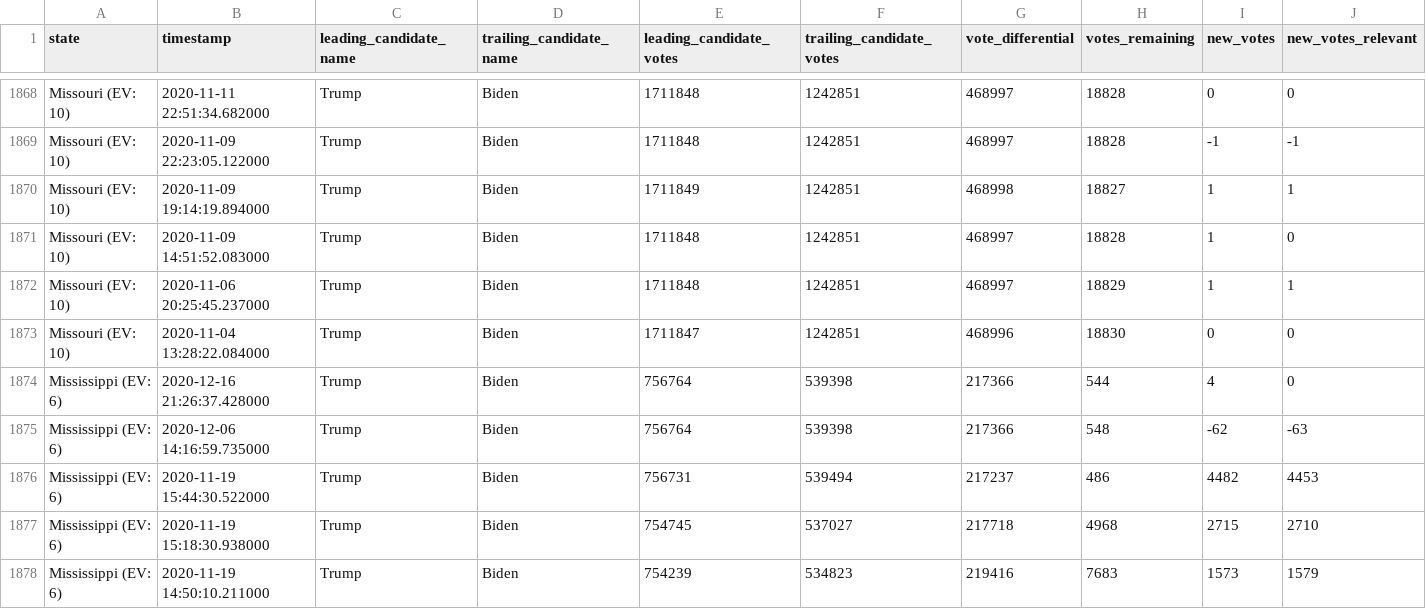
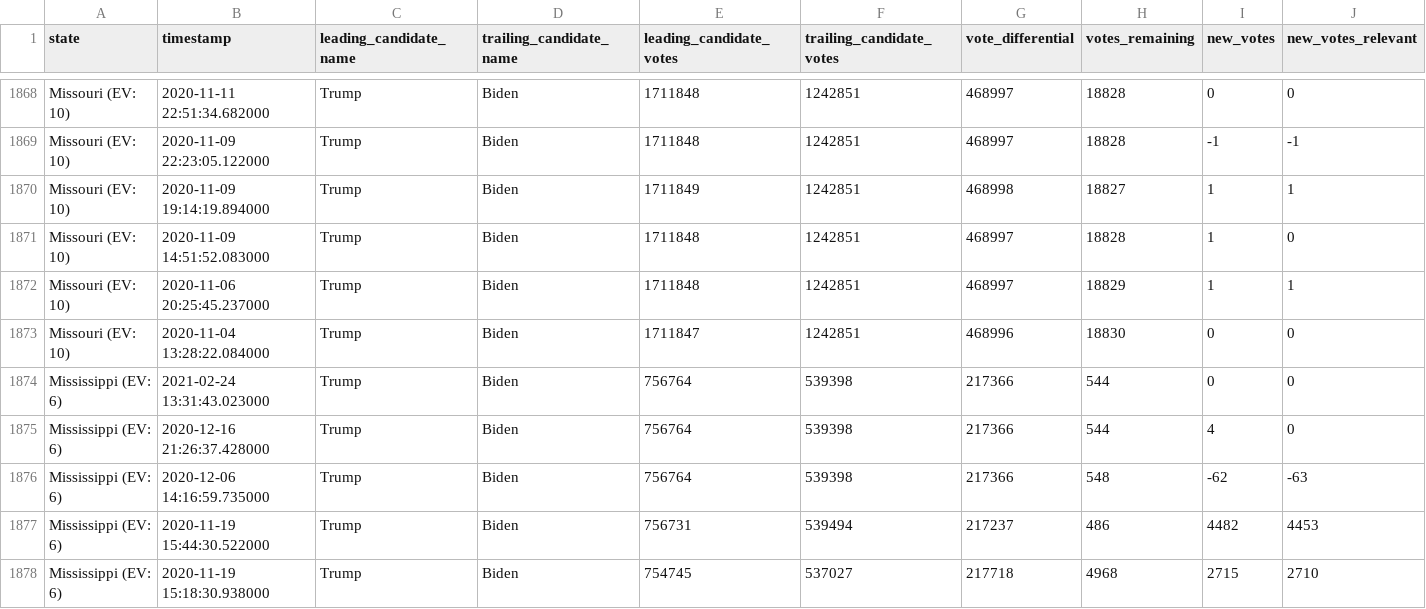
Before and after one commit to carlesm/nyt-2020-election-scraper, a CSV file: all-state-changes.csv, drawn as a sheet; only a part is shown, gaps mark what is left out; the shorter side is filled out with more unchanged rows; rows hold the shown columns only; the diff names each change by its address in the sheet, - before the commit and + after, or states it on an @@ line.

```diff
--- a/all-state-changes.csv
+++ b/all-state-changes.csv
+row 1874: Mississippi (EV: 6) | 2021-02-24 13:31:43.023000 | Trump | Biden | 756764 | 539398 | 217366 | 544 | 0 | 0
```
Also changed, not shown: 6 other files.
